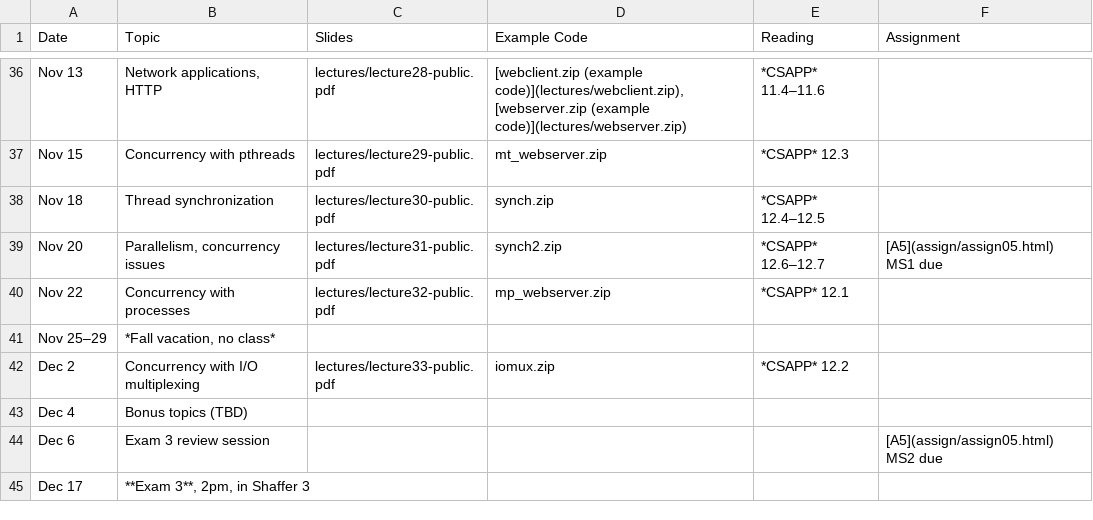
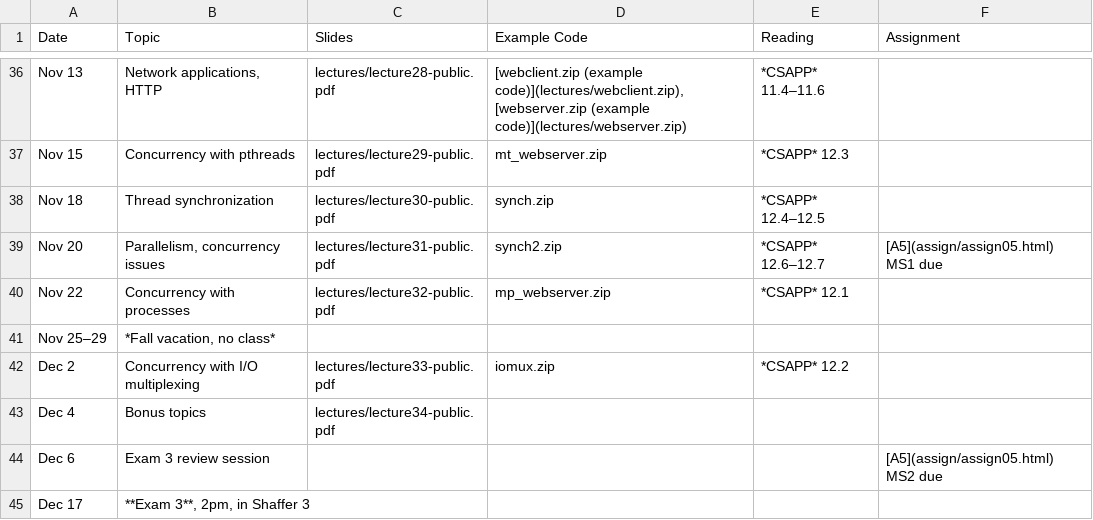
Before and after one commit to jhucsf/fall2024, a CSV file: schedule.csv, drawn as a sheet; only a part is shown, gaps mark what is left out.

Commit message:
link to bonus topics slides

```diff
--- a/schedule.csv
+++ b/schedule.csv
@@ -42,3 +42,3 @@ Nov 25–29,"*Fall vacation, no class*"
 Dec 2,"Concurrency with I/O multiplexing",lectures/lecture33-public.pdf,iomux.zip,*CSAPP* 12.2,
-Dec 4,Bonus topics (TBD),
+Dec 4,Bonus topics,lectures/lecture34-public.pdf
 Dec 6,"Exam 3 review session",,,,"[A5](assign/assign05.html) MS2 due"
```
Also changed, not shown: 2 other files.
